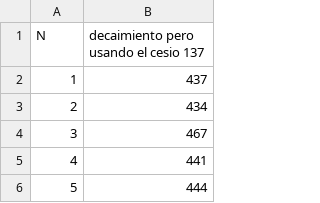
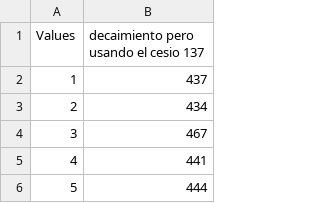
Before and after one commit to xx-Shinei-xx/lab-3, a CSV file: data2.csv, drawn as a sheet; only a part is shown.

Commit message:
Update data2.csv

```diff
--- a/data2.csv
+++ b/data2.csv
@@ -1,2 +1,2 @@
-N,decaimiento pero usando el cesio 137
+Values,decaimiento pero usando el cesio 137
 1,437
```
